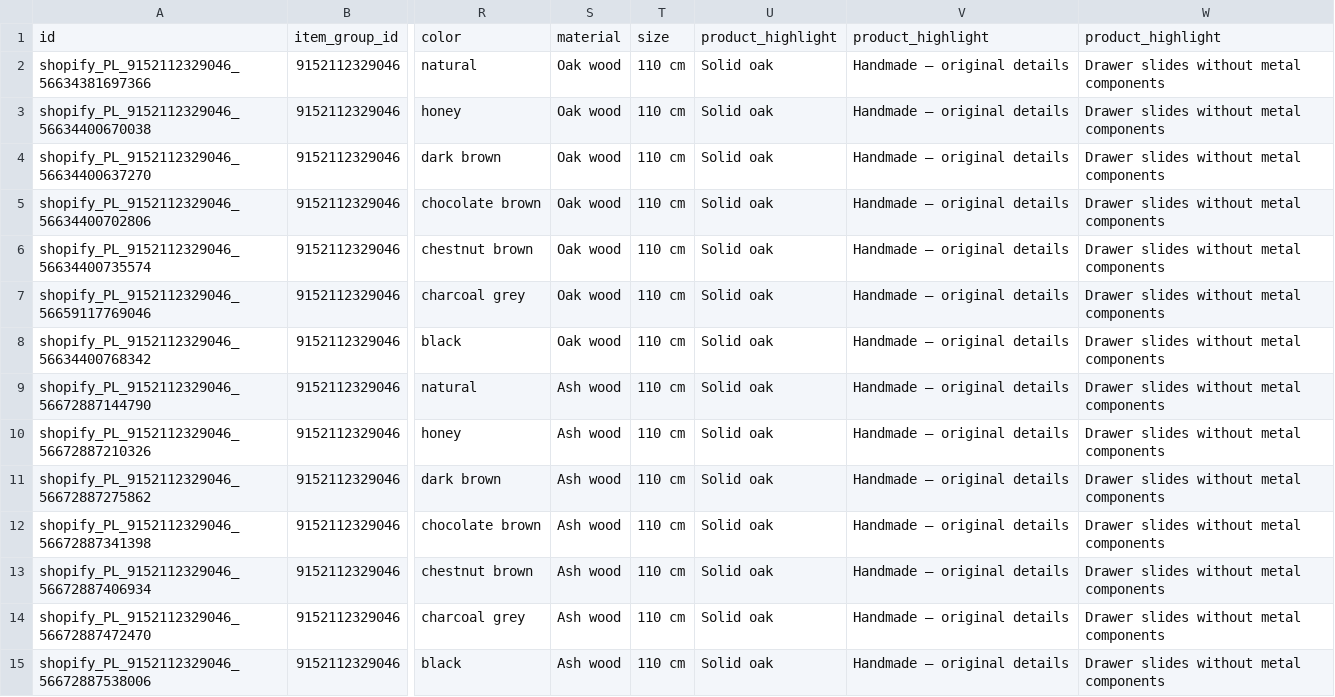
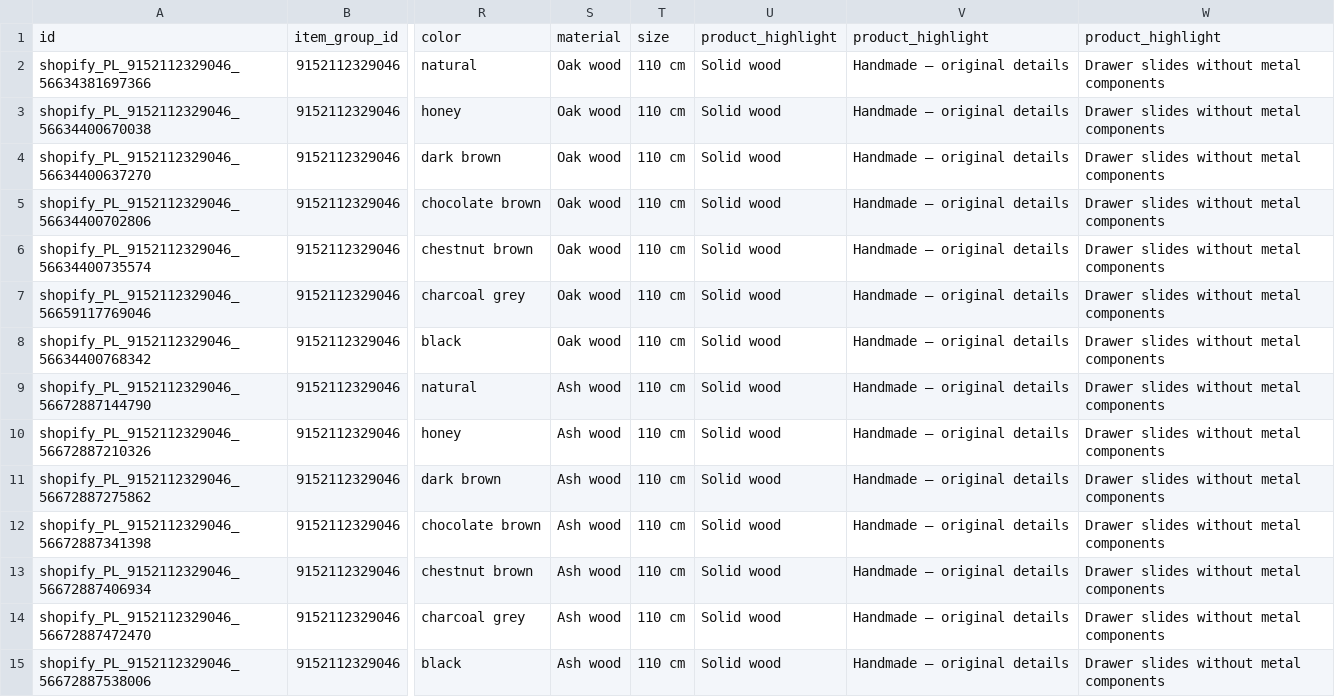
Before and after one commit to Kjubas2/kunsst-product-feeds, a TSV file: 03.platforms/google/output/EN_DKK.tsv, drawn as a sheet; only a part is shown, gaps mark what is left out; the diff covers the shown part only; the diff names each change by its address in the sheet, - before the commit and + after, or states it on an @@ line.

```diff
--- a/03.platforms/google/output/EN_DKK.tsv
+++ b/03.platforms/google/output/EN_DKK.tsv
-U2:U15: Solid oak
+U2:U15: Solid wood
```
Also changed, not shown: 163 edited cells elsewhere in this file, 03.platforms/google/output/DE_CHF.tsv, 03.platforms/google/output/DE_EUR.tsv, 13 other files.
